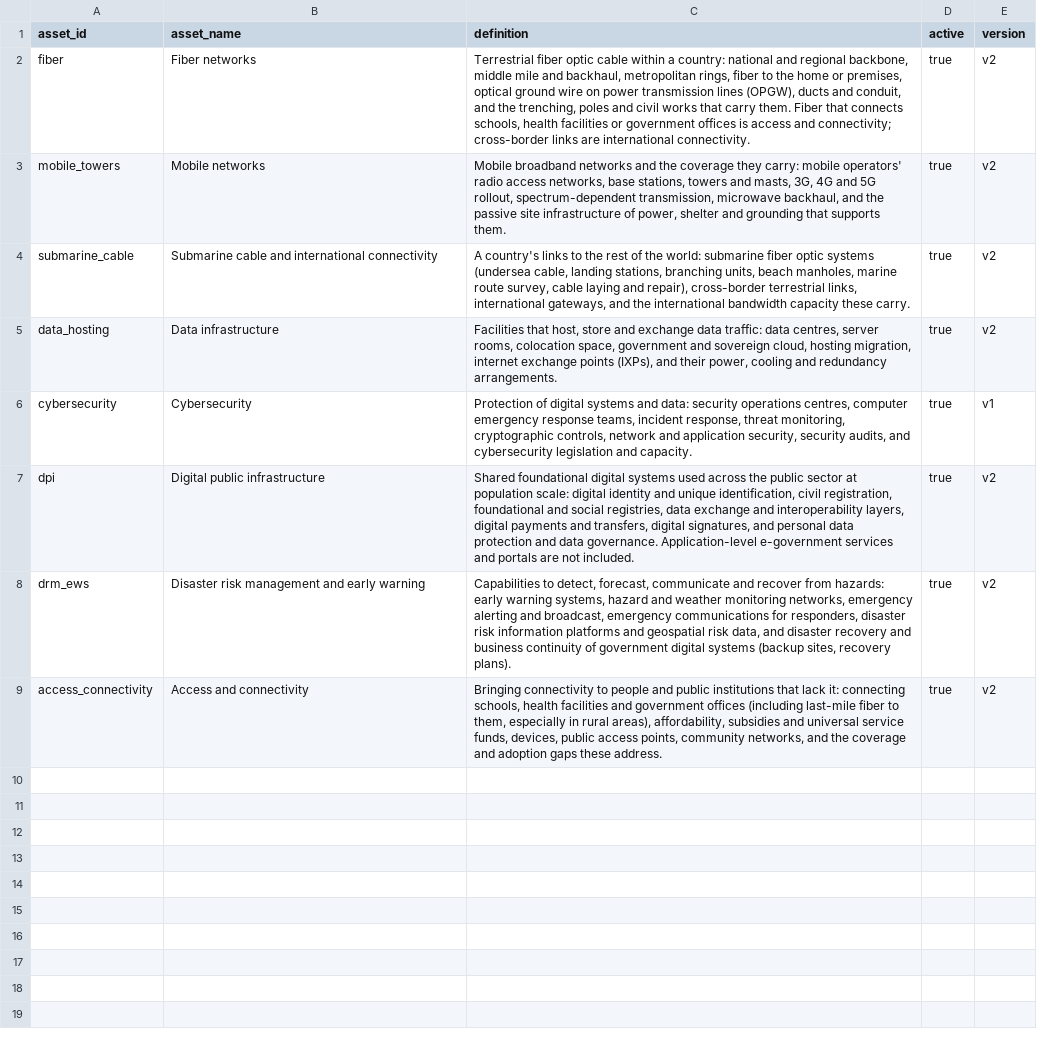
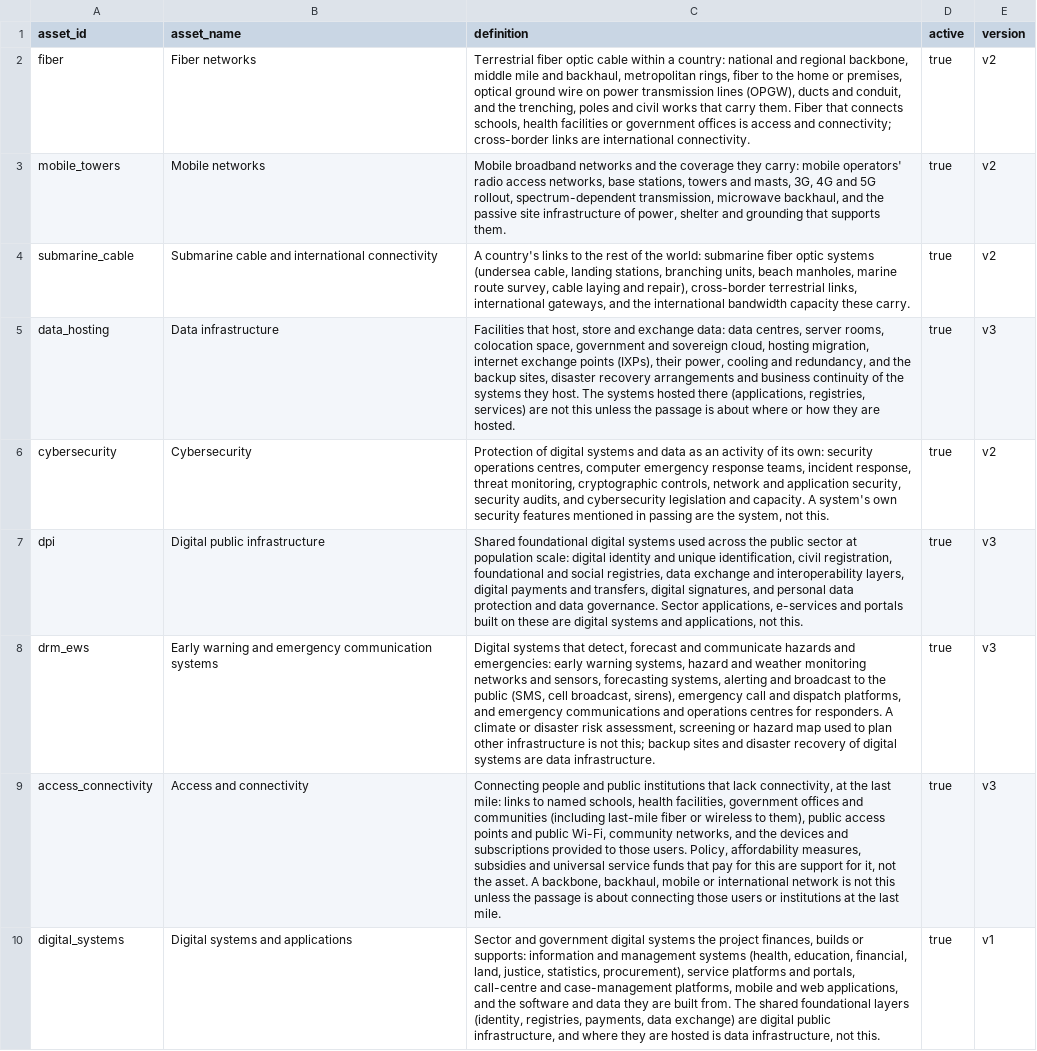
Before and after one commit to devvartpoddar/wbg-digital-resilience, a CSV file: inputs/taxonomy/assets.csv, drawn as a sheet; the diff names each change by its address in the sheet, - before the commit and + after, or states it on an @@ line.

```diff
--- a/inputs/taxonomy/assets.csv
+++ b/inputs/taxonomy/assets.csv
-C5 (definition): …and exchange data traffic: data centres, server rooms, colocation space, government and sovereign cloud, hosting migration, internet exchange points (IXPs), and their power, cooling and redundancy arrangements.
+C5 (definition): …and exchange data: data centres, server rooms, colocation space, government and sovereign cloud, hosting migration, internet exchange points (IXPs), their power, cooling and redundancy, and the backup sites, disaster recovery arrangements and business continuity of the systems they host. The systems hosted there (applications, registries, services) are not this unless the passage is about where or how they are hosted.
-E5 (version): v2
+E5 (version): v3
-C6 (definition): …systems and data: security operations centres, computer emergency response teams, incident response, threat monitoring, cryptographic controls, network and application security, security audits, and cybersecurity legislation and capacity.
+C6 (definition): …systems and data as an activity of its own: security operations centres, computer emergency response teams, incident response, threat monitoring, cryptographic controls, network and application security, security audits, and cybersecurity legislation and capacity. A system's own security features mentioned in passing are the system, not this.
-E6 (version): v1
+E6 (version): v2
-C7 (definition): …data governance. Application-level e-government services and portals are not included.
+C7 (definition): …data governance. Sector applications, e-services and portals built on these are digital systems and applications, not this.
-E7:E9 (version): v2
+E7:E9 (version): v3
-B8 (asset_name): Disaster risk management and early warning
+B8 (asset_name): Early warning and emergency communication systems
-C8 (definition): Capabilities to detect, forecast, communicate and recover from hazards: early warning systems, hazard and weather monitoring networks, emergency alerting and broadcast, emergency communications for responders, disaster risk information platforms and geospatial risk data, and disaster recovery and business continuity of government digital systems (backup sites, recovery plans).
+C8 (definition): Digital systems that detect, forecast and communicate hazards and emergencies: early warning systems, hazard and weather monitoring networks and sensors, forecasting systems, alerting and broadcast to the public (SMS, cell broadcast, sirens), emergency call and dispatch platforms, and emergency communications and operations centres for responders. A climate or disaster risk assessment, screening or hazard map used to plan other infrastructure is not this; backup sites and disaster recovery of digital systems are data infrastructure.
-C9 (definition): Bringing connectivity to people and public institutions that lack it: connecting schools, health facilities and government offices (including last-mile fiber to them, especially in rural areas), affordability, subsidies and universal service funds, devices, public access points, community networks, and the coverage and adoption gaps these address.
+C9 (definition): Connecting people and public institutions that lack connectivity, at the last mile: links to named schools, health facilities, government offices and communities (including last-mile fiber or wireless to them), public access points and public Wi-Fi, community networks, and the devices and subscriptions provided to those users. Policy, affordability measures, subsidies and universal service funds that pay for this are support for it, not the asset. A backbone, backhaul, mobile or international network is not this unless the passage is about connecting those users or institutions at the last mile.
+row 10: digital_systems | Digital systems and applications | Sector and government digital systems the project finances, builds or supports: information and management systems (health, education, financial, land, justice, statistics, procurement), service platforms and portals, call-centre and case-management platforms, mobile and web applications, and the software and data they are built from. The shared foundational layers (identity, registries, payments, data exchange) are digital public infrastructure, and where they are hosted is data infrastructure, not this. | true | v1
```
Also changed, not shown: inputs/taxonomy/assets_queries.csv, 1 other file.
